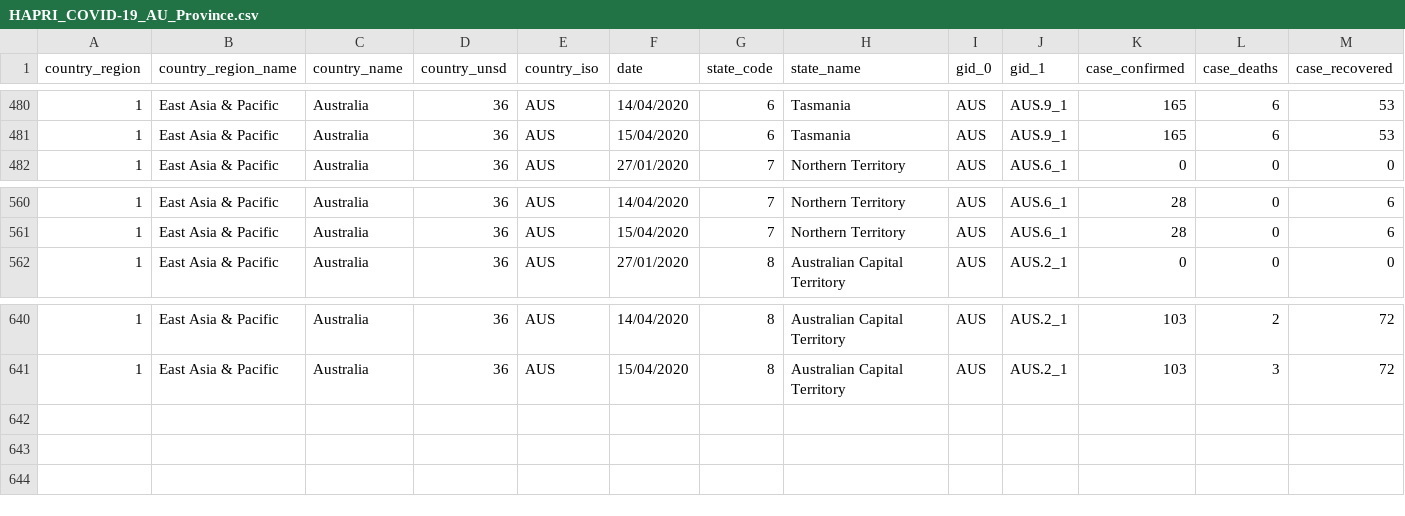
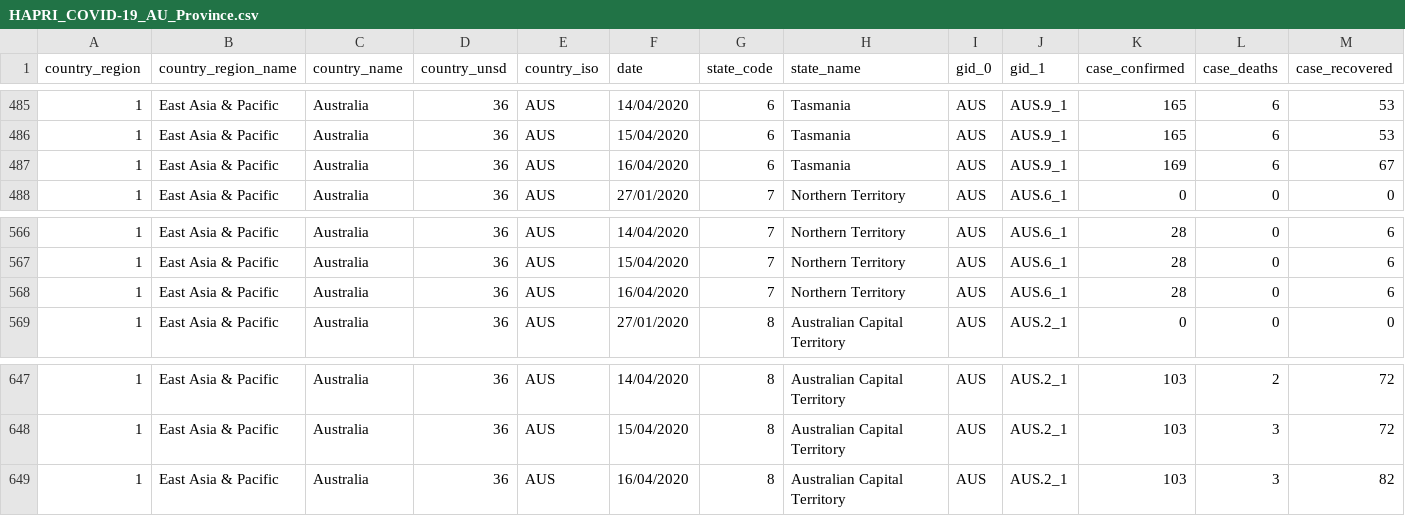
Before and after one commit to HAPRIvn/Open-Access-Data, a CSV file: Data/HAPRI_COVID-19_AU_Province.csv, drawn as a sheet; only a part is shown, gaps mark what is left out; rows hold the shown columns only; the diff covers the shown part only; the diff names each change by its address in the sheet, - before the commit and + after, or states it on an @@ line.

```diff
--- a/Data/HAPRI_COVID-19_AU_Province.csv
+++ b/Data/HAPRI_COVID-19_AU_Province.csv
+row 487: 1 | East Asia & Pacific | Australia | 36 | AUS | 16/04/2020 | 6 | Tasmania | AUS | AUS.9_1 | 169 | 6 | 67
+row 568: 1 | East Asia & Pacific | Australia | 36 | AUS | 16/04/2020 | 7 | Northern Territory | AUS | AUS.6_1 | 28 | 0 | 6
+row 649: 1 | East Asia & Pacific | Australia | 36 | AUS | 16/04/2020 | 8 | Australian Capital Territory | AUS | AUS.2_1 | 103 | 3 | 82
```
Also changed, not shown: 5 added rows elsewhere in this file, Data/HAPRI_COVID-19_CA_Province.csv, Data/HAPRI_COVID-19_CN_Province.csv, 2 other files.
